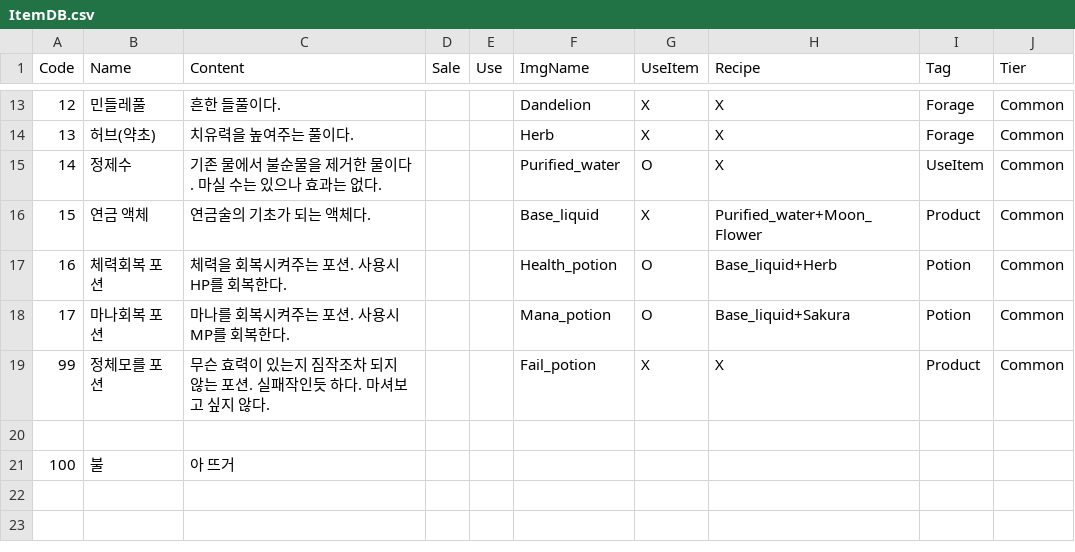
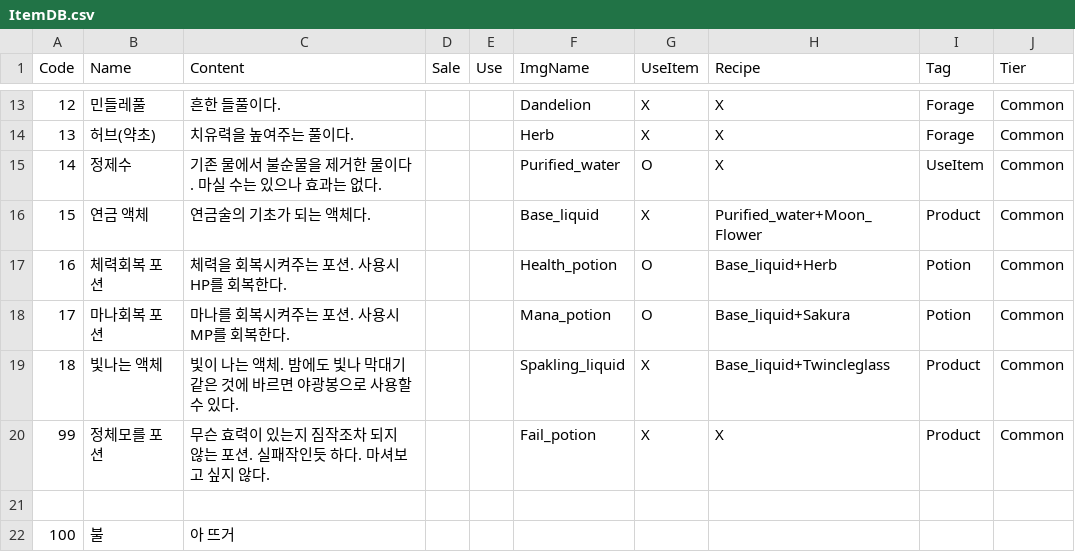
Before and after one commit to bearlee4/Project-LL, a CSV file: Assets/Resources/ItemDB.csv, drawn as a sheet; only a part is shown, gaps mark what is left out; the shorter side is filled out with more unchanged rows; the diff names each change by its address in the sheet, - before the commit and + after, or states it on an @@ line.

```diff
--- a/Assets/Resources/ItemDB.csv
+++ b/Assets/Resources/ItemDB.csv
+row 19: 18 | 빛나는 액체 | 빛이 나는 액체. 밤에도 빛나 막대기 같은 것에 바르면 야광봉으로 사용할 수 있다. |  |  | Spakling_liquid | X | Base_liquid+Twincleglass | Product | Common
```
Also changed, not shown: Assets/Resources/RequestDB.csv, 19 other files.
